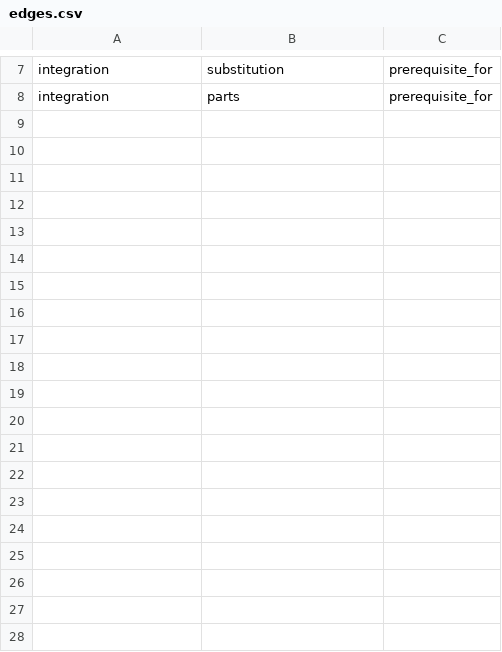
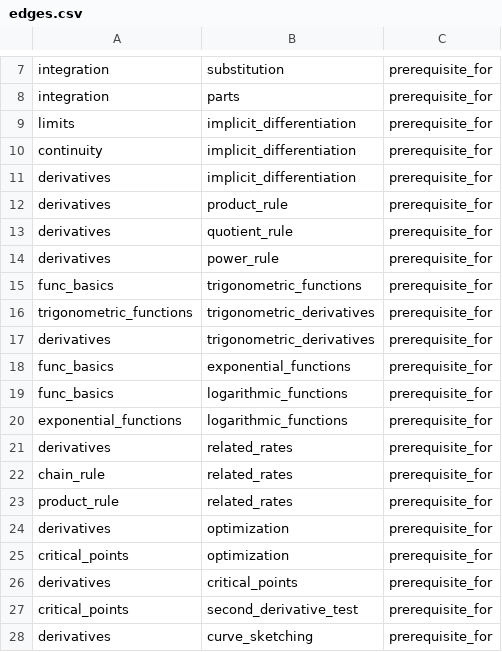
Before and after one commit to mayura-andrew/MathPrereq, a CSV file: backend/data/raw/edges.csv, drawn as a sheet; only a part is shown, gaps mark what is left out; the diff covers the shown part only; the diff names each change by its address in the sheet, - before the commit and + after, or states it on an @@ line.

Commit message:
Add initial data files and implement Auto-Growing Knowledge Graph component
- Created CSV files for edges and nodes representing mathematical concepts and their relationships.
- Developed AutoGrowingKnowledgeGraph component for displaying concept suggestions with review options.
- Implemented ConceptSubmissionForm for user submissions of new concepts to the knowledge graph.
- Added ExpertReviewDashboard for reviewers to manage and review pending submissions.
- Enhanced UI with Tailwind CSS for better user experience and responsiveness.

```diff
--- a/backend/data/raw/edges.csv
+++ b/backend/data/raw/edges.csv
+row 9: limits | implicit_differentiation | prerequisite_for
+row 10: continuity | implicit_differentiation | prerequisite_for
+row 11: derivatives | implicit_differentiation | prerequisite_for
+row 12: derivatives | product_rule | prerequisite_for
+row 13: derivatives | quotient_rule | prerequisite_for
+row 14: derivatives | power_rule | prerequisite_for
+row 15: func_basics | trigonometric_functions | prerequisite_for
+row 16: trigonometric_functions | trigonometric_derivatives | prerequisite_for
+row 17: derivatives | trigonometric_derivatives | prerequisite_for
+row 18: func_basics | exponential_functions | prerequisite_for
+row 19: func_basics | logarithmic_functions | prerequisite_for
+row 20: exponential_functions | logarithmic_functions | prerequisite_for
+row 21: derivatives | related_rates | prerequisite_for
+row 22: chain_rule | related_rates | prerequisite_for
+row 23: product_rule | related_rates | prerequisite_for
+row 24: derivatives | optimization | prerequisite_for
+row 25: critical_points | optimization | prerequisite_for
+row 26: derivatives | critical_points | prerequisite_for
+row 27: critical_points | second_derivative_test | prerequisite_for
+row 28: derivatives | curve_sketching | prerequisite_for
```
Also changed, not shown: 32 added rows elsewhere in this file, backend/data/raw/nodes.csv, 26 other files.
